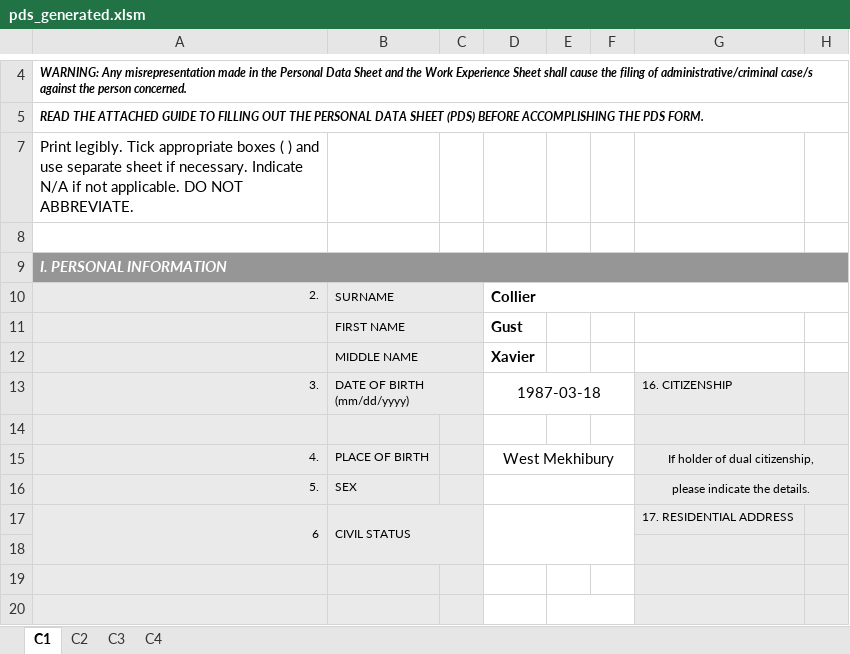
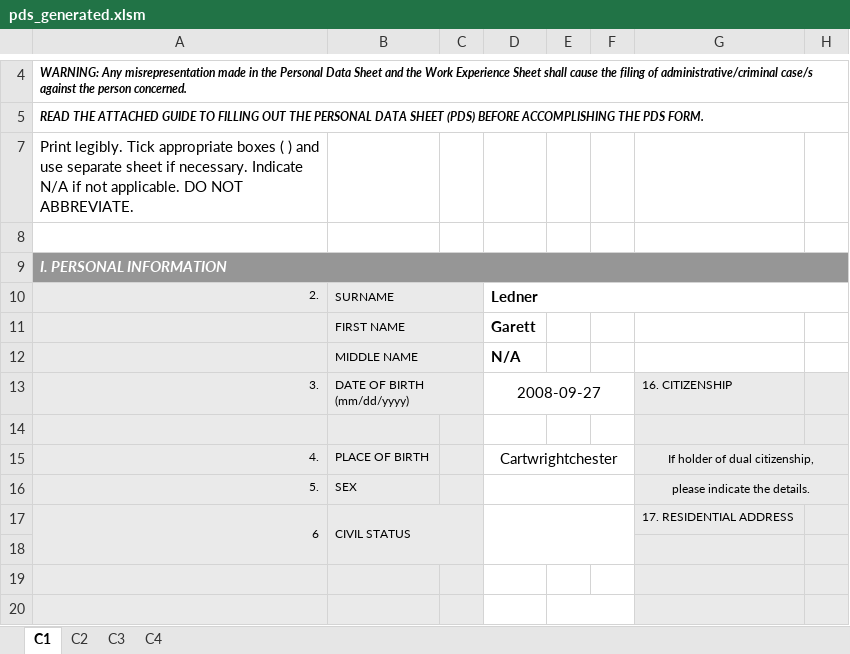
Before and after one commit to totbenz/personal-info-management-system, an Excel workbook: public/report/pds_generated.xlsm, sheet C1, drawn as a sheet; only a part is shown, gaps mark what is left out; values as stored, in another font and other column widths than the file's, no borders; charts and pictures not drawn; the diff covers the shown part only; the diff names each change by its address in the sheet, - before the commit and + after, or states it on an @@ line.

```diff
--- a/public/report/pds_generated.xlsm (sheet C1)
+++ b/public/report/pds_generated.xlsm (sheet C1)
-D10: Collier
+D10: Ledner
-D11: Gust
+D11: Garett
-D12: Xavier
+D12: N/A
-D13: 1987-03-18
+D13: 2008-09-27
-D15: West Mekhibury
+D15: Cartwrightchester
```
Also changed, not shown: 5 added rows, 5 removed rows and 12 edited cells elsewhere in this sheet, sheet C4, 5 other files.
